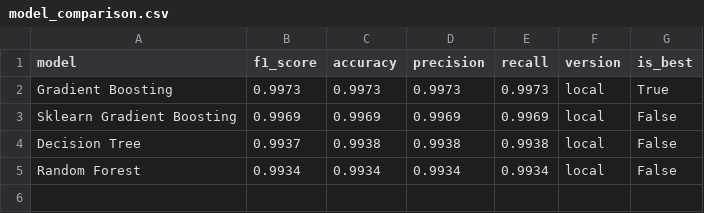
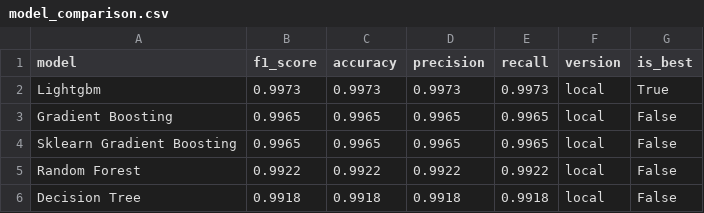
Before and after one commit to saqibahmadsiddiqui/aqi-forecasting-system, a CSV file: data/processed/model_comparison.csv, drawn as a sheet.

```diff
--- a/data/processed/model_comparison.csv
+++ b/data/processed/model_comparison.csv
@@ -1,5 +1,6 @@
 model,f1_score,accuracy,precision,recall,version,is_best
-Gradient Boosting,0.9973,0.9973,0.9973,0.9973,local,True
-Sklearn Gradient Boosting,0.9969,0.9969,0.9969,0.9969,local,False
-Decision Tree,0.9937,0.9938,0.9938,0.9938,local,False
-Random Forest,0.9934,0.9934,0.9934,0.9934,local,False
+Lightgbm,0.9973,0.9973,0.9973,0.9973,local,True
+Gradient Boosting,0.9965,0.9965,0.9965,0.9965,local,False
+Sklearn Gradient Boosting,0.9965,0.9965,0.9965,0.9965,local,False
+Random Forest,0.9922,0.9922,0.9922,0.9922,local,False
+Decision Tree,0.9918,0.9918,0.9918,0.9918,local,False
```
Also changed, not shown: data/processed/latest_predictions.csv.
